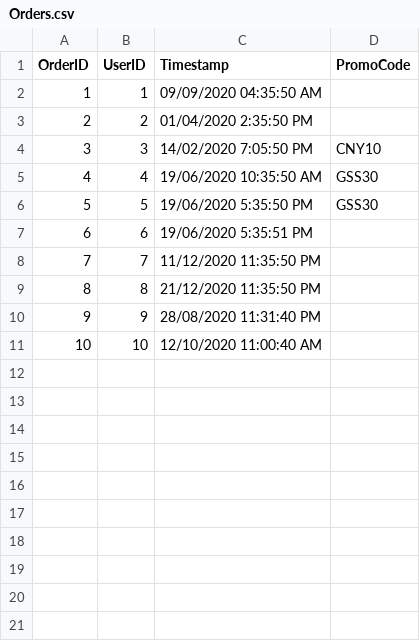
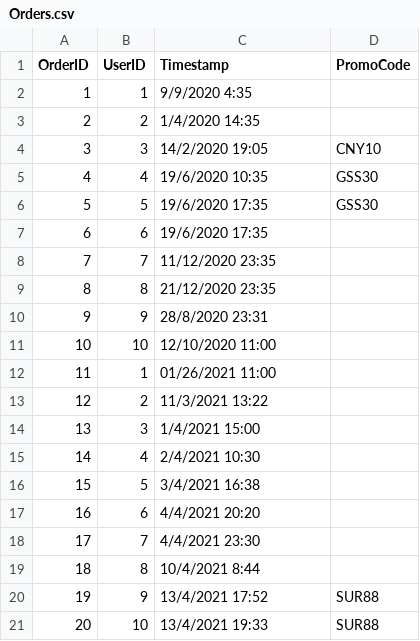
Before and after one commit to truongkimson/pwned-shop, a CSV file: src/pwned-shop/Data/csv/Orders.csv, drawn as a sheet.

Commit message:
Data Update in csv folder
Update data in  products, discounts, Orders, OrderDetails and UsersReview

```diff
--- a/src/pwned-shop/Data/csv/Orders.csv
+++ b/src/pwned-shop/Data/csv/Orders.csv
@@ -1,11 +1,21 @@
 OrderID,UserID,Timestamp,PromoCode
-1,1,09/09/2020 04:35:50 AM,
-2,2,01/04/2020 2:35:50 PM,
-3,3,14/02/2020 7:05:50 PM,CNY10
-4,4,19/06/2020 10:35:50 AM,GSS30
-5,5,19/06/2020 5:35:50 PM,GSS30
-6,6,19/06/2020 5:35:51 PM,
-7,7,11/12/2020 11:35:50 PM,
-8,8,21/12/2020 11:35:50 PM,
-9,9,28/08/2020 11:31:40 PM,
-10,10,12/10/2020 11:00:40 AM,
+1,1,9/9/2020 4:35,
+2,2,1/4/2020 14:35,
+3,3,14/2/2020 19:05,CNY10
+4,4,19/6/2020 10:35,GSS30
+5,5,19/6/2020 17:35,GSS30
+6,6,19/6/2020 17:35,
+7,7,11/12/2020 23:35,
+8,8,21/12/2020 23:35,
+9,9,28/8/2020 23:31,
+10,10,12/10/2020 11:00,
+11,1,01/26/2021 11:00,
+12,2,11/3/2021 13:22,
+13,3,1/4/2021 15:00,
+14,4,2/4/2021 10:30,
+15,5,3/4/2021 16:38,
+16,6,4/4/2021 20:20,
+17,7,4/4/2021 23:30,
+18,8,10/4/2021 8:44,
+19,9,13/4/2021 17:52,SUR88
+20,10,13/4/2021 19:33,SUR88
```
Also changed, not shown: src/pwned-shop/Data/csv/OrderDetails.csv, src/pwned-shop/Data/csv/Product.csv, 12 other files.
